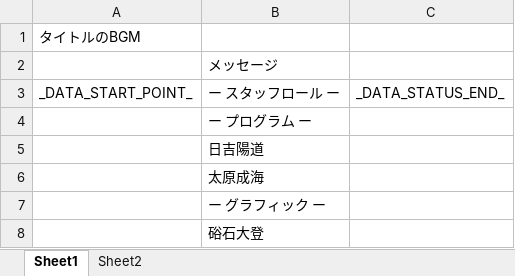
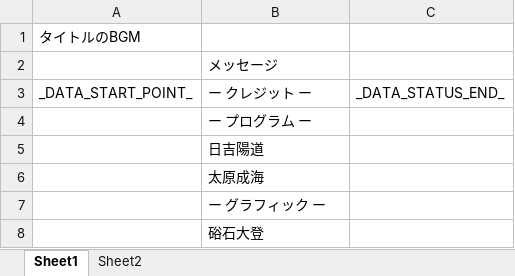
Before and after one commit to Tone2387/ShiningRoadProject, an Excel workbook: ShiningRoadProject/Data/Font/Text/TextEnding.xlsm, sheet Sheet1, drawn as a sheet; only a part is shown; values as stored, in another font and other column widths than the file's, no borders; charts and pictures and table styles not drawn; the diff names each change by its address in the sheet, - before the commit and + after, or states it on an @@ line.

```diff
--- a/ShiningRoadProject/Data/Font/Text/TextEnding.xlsm (sheet Sheet1)
+++ b/ShiningRoadProject/Data/Font/Text/TextEnding.xlsm (sheet Sheet1)
-B3: ー スタッフロール ー
+B3: ー クレジット ー
```
Also changed, not shown: ShiningRoadProject/Data/FileData/Tahara/EndingStaffRollTransform.xlsm, 3 other files.
